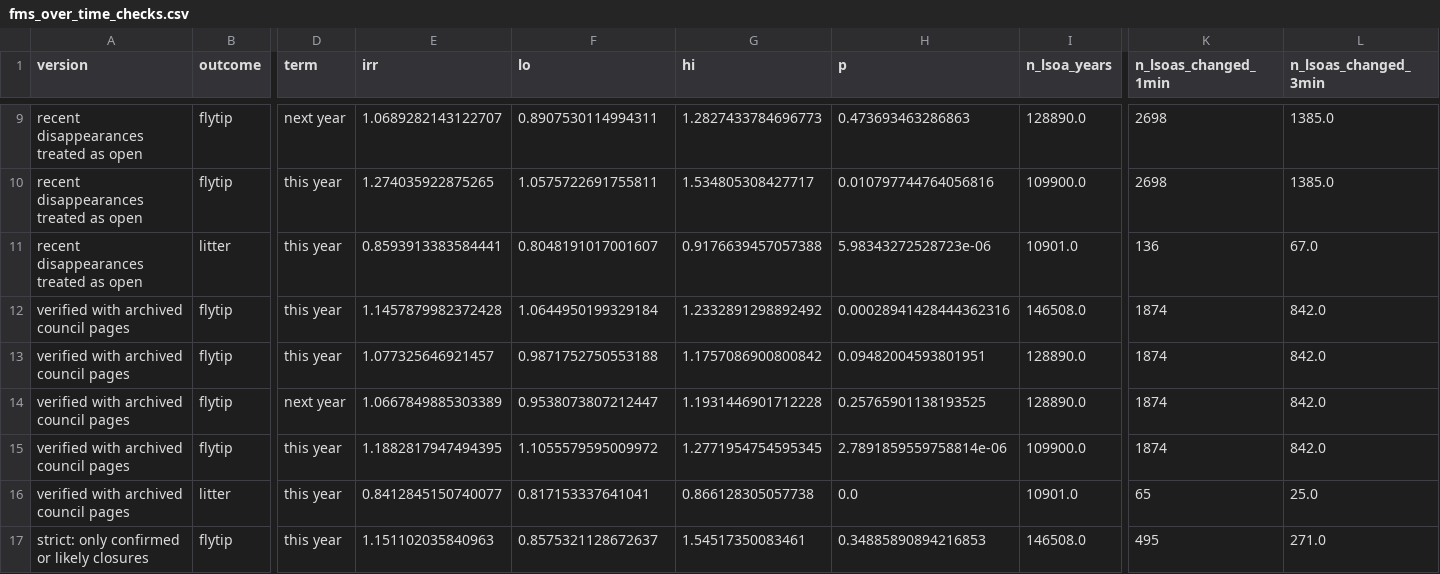
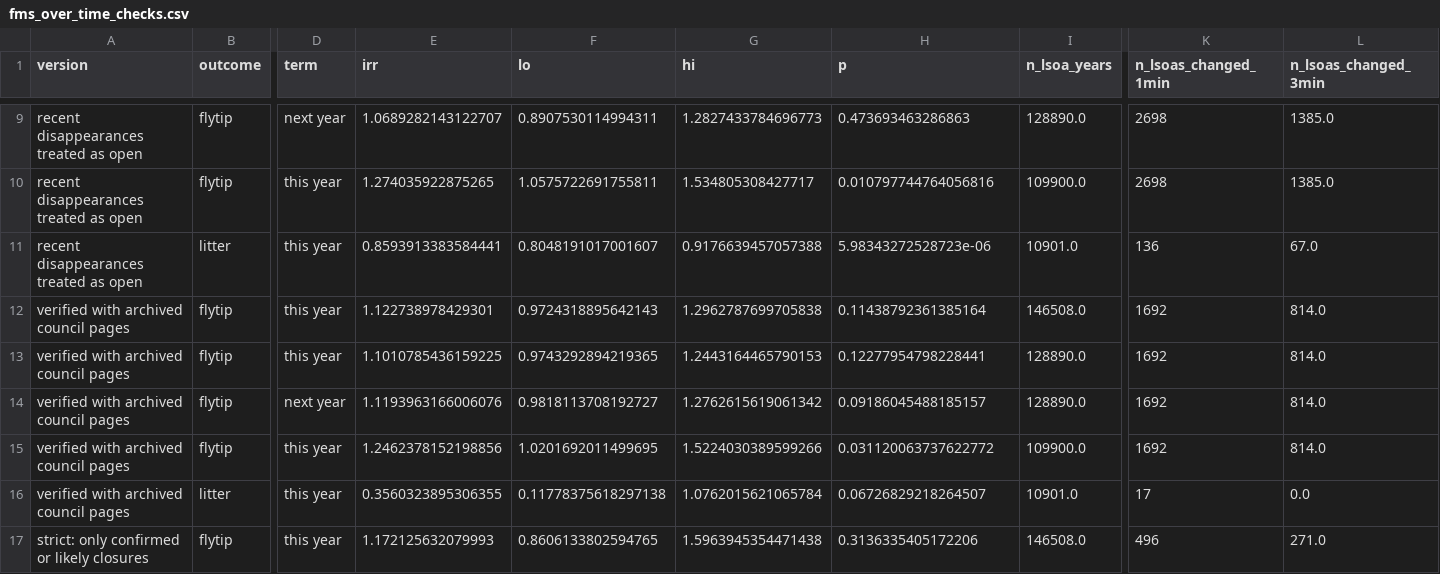
Before and after one commit to Kochal/litter, a CSV file: outputs/fms_over_time_checks.csv, drawn as a sheet; only a part is shown, gaps mark what is left out; the diff covers the shown part only; the diff names each change by its address in the sheet, - before the commit and + after, or states it on an @@ line.

```diff
--- a/outputs/fms_over_time_checks.csv
+++ b/outputs/fms_over_time_checks.csv
-E12 (irr): 1.1457879982372428
+E12 (irr): 1.122738978429301
-F12 (lo): 1.0644950199329184
+F12 (lo): 0.9724318895642143
-G12 (hi): 1.2332891298892492
+G12 (hi): 1.2962787699705838
-H12 (p): 0.00028941428444362316
+H12 (p): 0.11438792361385164
-K12:K15 (n_lsoas_changed_1min): 1874
+K12:K15 (n_lsoas_changed_1min): 1692
-L12:L15 (n_lsoas_changed_3min): 842.0
+L12:L15 (n_lsoas_changed_3min): 814.0
-E13 (irr): 1.077325646921457
+E13 (irr): 1.1010785436159225
-F13 (lo): 0.9871752750553188
+F13 (lo): 0.9743292894219365
-G13 (hi): 1.1757086900800842
+G13 (hi): 1.2443164465790153
-H13 (p): 0.09482004593801951
+H13 (p): 0.12277954798228441
-E14 (irr): 1.0667849885303389
+E14 (irr): 1.1193963166006076
-F14 (lo): 0.9538073807212447
+F14 (lo): 0.9818113708192727
-G14 (hi): 1.1931446901712228
+G14 (hi): 1.2762615619061342
-H14 (p): 0.25765901138193525
+H14 (p): 0.09186045488185157
-E15 (irr): 1.1882817947494395
+E15 (irr): 1.2462378152198856
-F15 (lo): 1.1055579595009972
+F15 (lo): 1.0201692011499695
-G15 (hi): 1.2771954754595345
+G15 (hi): 1.5224030389599266
-H15 (p): 2.7891859559758814e-06
+H15 (p): 0.031120063737622772
-E16 (irr): 0.8412845150740077
+E16 (irr): 0.3560323895306355
-F16 (lo): 0.817153337641041
+F16 (lo): 0.11778375618297138
-G16 (hi): 0.866128305057738
+G16 (hi): 1.0762015621065784
-H16 (p): 0.0
+H16 (p): 0.06726829218264507
-K16 (n_lsoas_changed_1min): 65
+K16 (n_lsoas_changed_1min): 17
-L16 (n_lsoas_changed_3min): 25.0
+L16 (n_lsoas_changed_3min): 0.0
-E17 (irr): 1.151102035840963
+E17 (irr): 1.172125632079993
-F17 (lo): 0.8575321128672637
+F17 (lo): 0.8606133802594765
-G17 (hi): 1.54517350083461
+G17 (hi): 1.5963945354471438
-H17 (p): 0.34885890894216853
+H17 (p): 0.3136335405172206
-K17 (n_lsoas_changed_1min): 495
+K17 (n_lsoas_changed_1min): 496
```
Also changed, not shown: 15 edited cells elsewhere in this file, outputs/closure_study.csv, outputs/closure_study_influence.csv, 9 other files.
